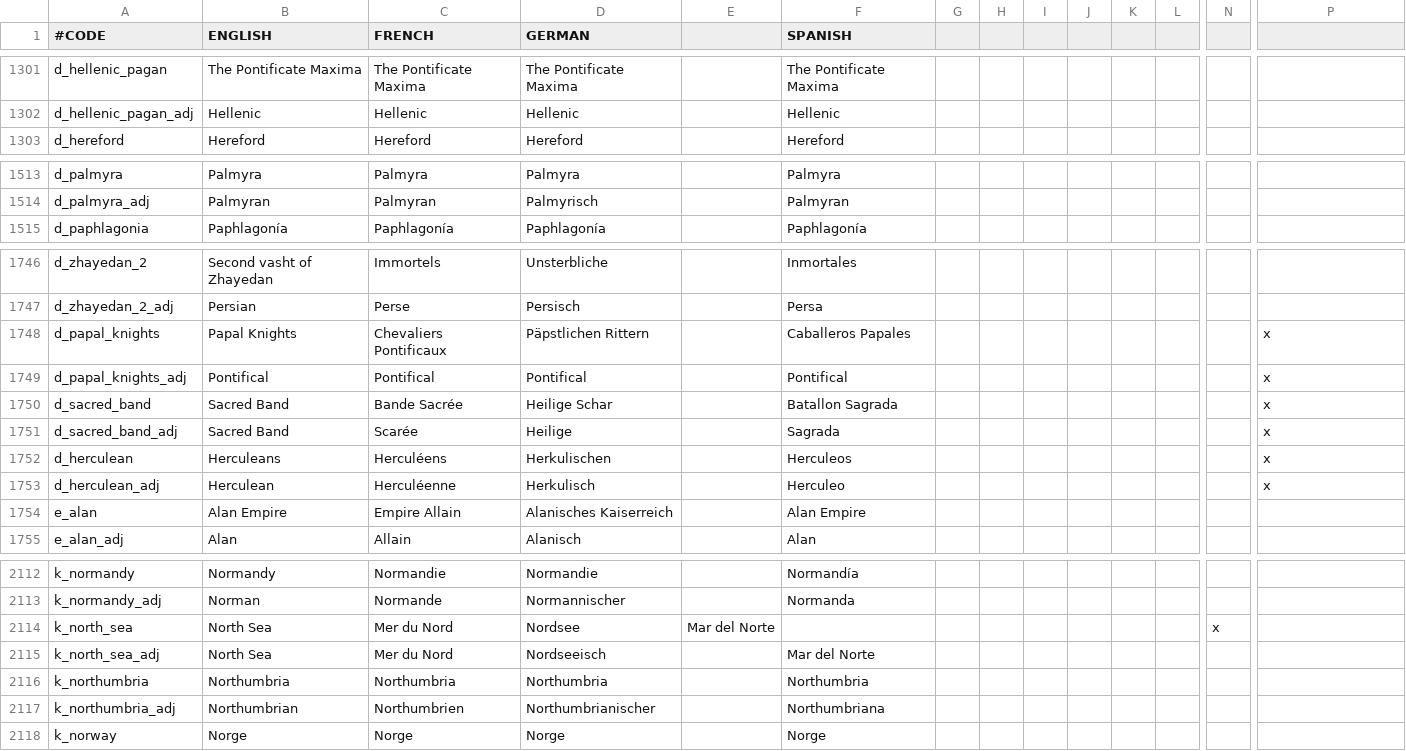
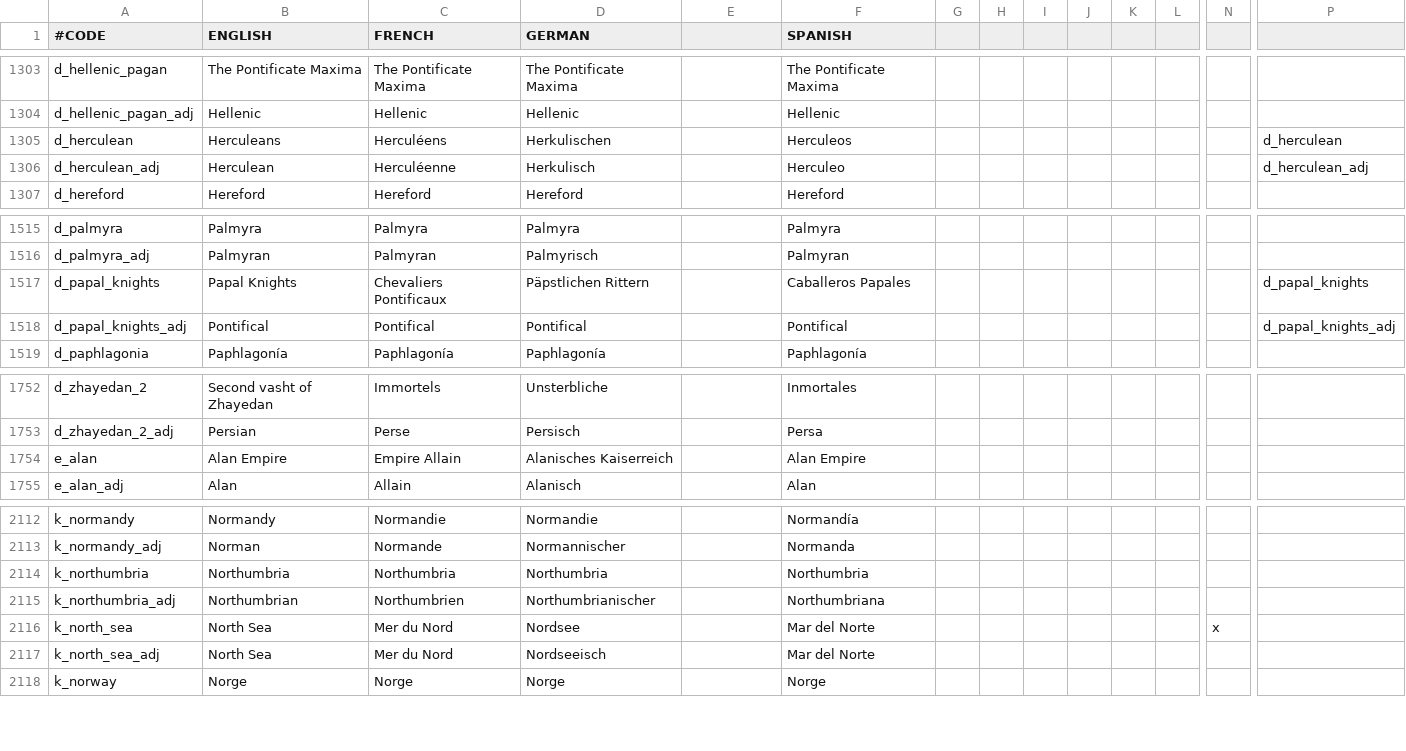
Before and after one commit to localiser/CK2Plus-Core, a CSV file: CK2Plus/localisation/0_titles.csv, drawn as a sheet; only a part is shown, gaps mark what is left out; removed rows and columns are numbered as before the commit, all else as after; rows hold the shown columns only; the diff covers the shown part only; the diff names each change by its address in the sheet, - before the commit and + after, or states it on an @@ line.

```diff
--- a/CK2Plus/localisation/0_titles.csv
+++ b/CK2Plus/localisation/0_titles.csv
+row 1305: d_herculean | Herculeans | Herculéens | Herkulischen |  | Herculeos |  |  |  |  |  |  |  | d_herculean
+row 1306: d_herculean_adj | Herculean | Herculéenne | Herkulisch |  | Herculeo |  |  |  |  |  |  |  | d_herculean_adj
+row 1517: d_papal_knights | Papal Knights | Chevaliers Pontificaux | Päpstlichen Rittern |  | Caballeros Papales |  |  |  |  |  |  |  | d_papal_knights
+row 1518: d_papal_knights_adj | Pontifical | Pontifical | Pontifical |  | Pontifical |  |  |  |  |  |  |  | d_papal_knights_adj
-row 1748: d_papal_knights | Papal Knights | Chevaliers Pontificaux | Päpstlichen Rittern |  | Caballeros Papales |  |  |  |  |  |  |  | x
-row 1749: d_papal_knights_adj | Pontifical | Pontifical | Pontifical |  | Pontifical |  |  |  |  |  |  |  | x
-row 1750: d_sacred_band | Sacred Band | Bande Sacrée | Heilige Schar |  | Batallon Sagrada |  |  |  |  |  |  |  | x
-row 1751: d_sacred_band_adj | Sacred Band | Scarée | Heilige |  | Sagrada |  |  |  |  |  |  |  | x
-row 1752: d_herculean | Herculeans | Herculéens | Herkulischen |  | Herculeos |  |  |  |  |  |  |  | x
-row 1753: d_herculean_adj | Herculean | Herculéenne | Herkulisch |  | Herculeo |  |  |  |  |  |  |  | x
-row 2114: k_north_sea | North Sea | Mer du Nord | Nordsee | Mar del Norte |  |  |  |  |  |  |  | x
+row 2116: k_north_sea | North Sea | Mer du Nord | Nordsee |  | Mar del Norte |  |  |  |  |  |  | x
@@ row 2115 moved to row 2117: k_north_sea_adj @@
```
Also changed, not shown: 2 added rows and 2 moved rows elsewhere in this file, CK2Plus_Base_Titles/localisation/0_titles.csv, 2 other files.
